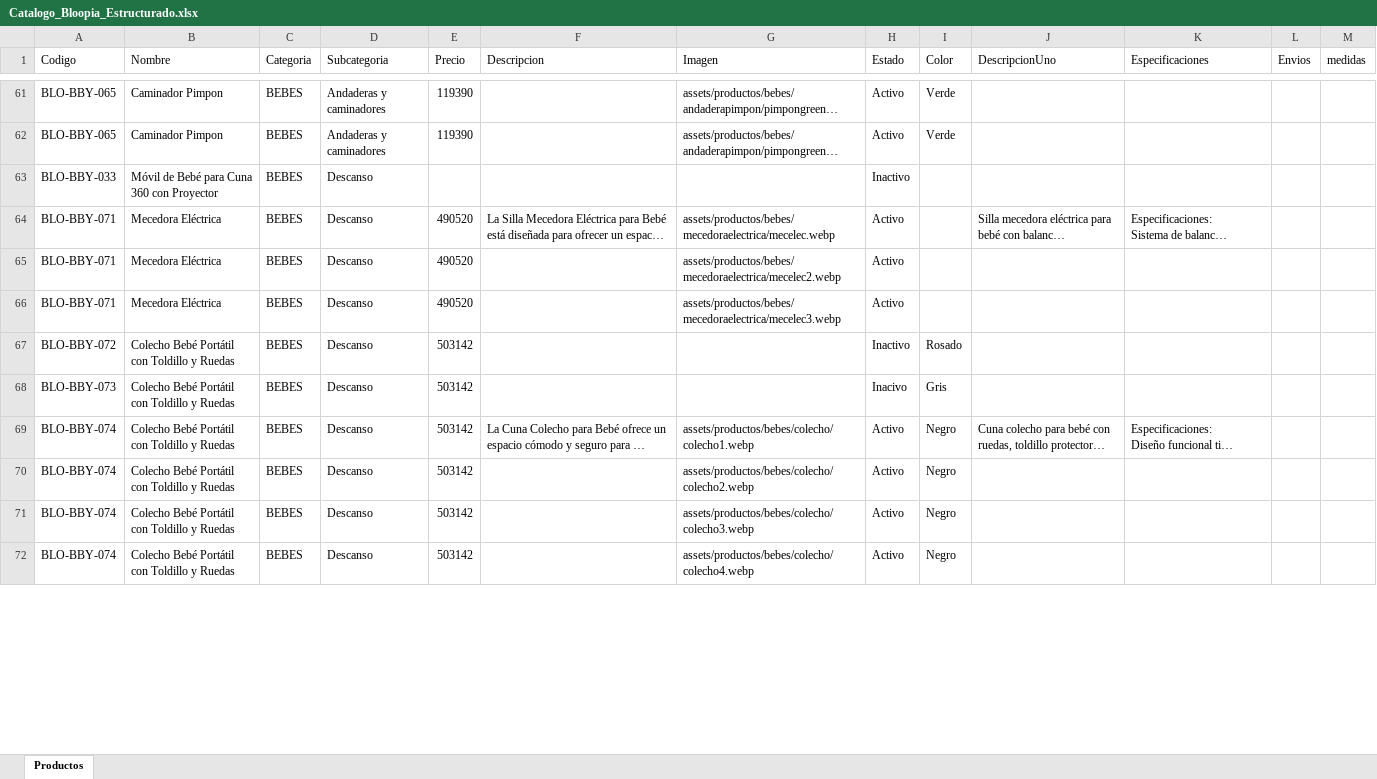
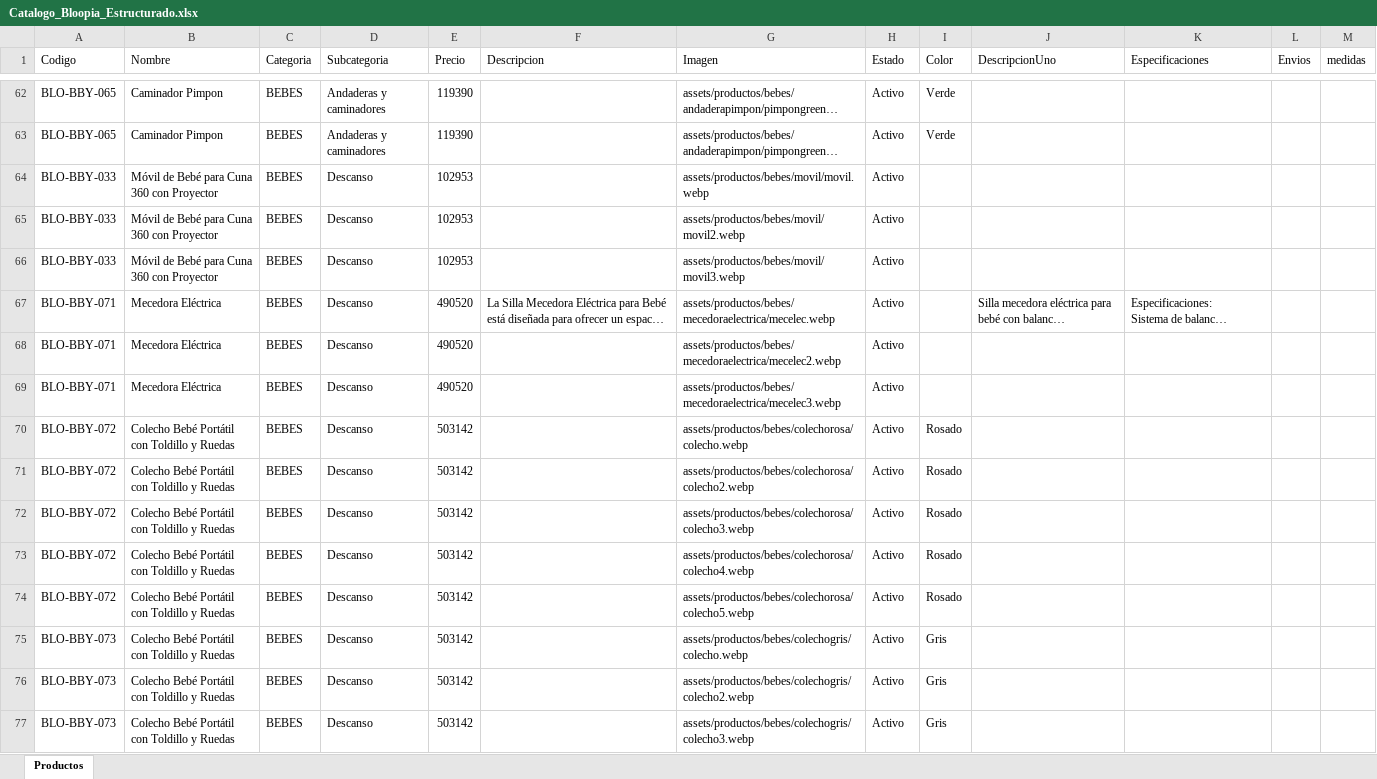
Before and after one commit to tatianacani19-cell/paginaBloopia, an Excel workbook: BD/Catalogo_Bloopia_Estructurado.xlsx, sheet Productos, drawn as a sheet; only a part is shown, gaps mark what is left out; the shorter side is filled out with more unchanged rows; long unchanged cells end in …; values as stored, in another font and other column widths than the file's, no borders; addresses are those after the commit; the diff covers the shown part only; the diff names each change by its address in the sheet, - before the commit and + after, or states it on an @@ line.

Commit message:
se agregan productos faltantes a bebes

```diff
--- a/BD/Catalogo_Bloopia_Estructurado.xlsx (sheet Productos)
+++ b/BD/Catalogo_Bloopia_Estructurado.xlsx (sheet Productos)
-E64 (Precio): (empty)
+E64 (Precio): 102953
-G64 (Imagen): (empty)
+G64 (Imagen): assets/productos/bebes/movil/movil.webp
-H64 (Estado): Inactivo
+H64 (Estado): Activo
+row 65: BLO-BBY-033 | Móvil de Bebé para Cuna 360 con Proyector | BEBES | Descanso | 102953 |  | assets/productos/bebes/movil/movil2.webp | Activo
+row 66: BLO-BBY-033 | Móvil de Bebé para Cuna 360 con Proyector | BEBES | Descanso | 102953 |  | assets/productos/bebes/movil/movil3.webp | Activo
-G70 (Imagen): (empty)
+G70 (Imagen): assets/productos/bebes/colechorosa/colecho.webp
-H70 (Estado): Inactivo
+H70 (Estado): Activo
+row 71: BLO-BBY-072 | Colecho Bebé Portátil con Toldillo y Ruedas | BEBES | Descanso | 503142 |  | assets/productos/bebes/colechorosa/colecho2.webp | Activo | Rosado
+row 72: BLO-BBY-072 | Colecho Bebé Portátil con Toldillo y Ruedas | BEBES | Descanso | 503142 |  | assets/productos/bebes/colechorosa/colecho3.webp | Activo | Rosado
+row 73: BLO-BBY-072 | Colecho Bebé Portátil con Toldillo y Ruedas | BEBES | Descanso | 503142 |  | assets/productos/bebes/colechorosa/colecho4.webp | Activo | Rosado
+row 74: BLO-BBY-072 | Colecho Bebé Portátil con Toldillo y Ruedas | BEBES | Descanso | 503142 |  | assets/productos/bebes/colechorosa/colecho5.webp | Activo | Rosado
-G75 (Imagen): (empty)
+G75 (Imagen): assets/productos/bebes/colechogris/colecho.webp
-H75 (Estado): Inacivo
+H75 (Estado): Activo
+row 76: BLO-BBY-073 | Colecho Bebé Portátil con Toldillo y Ruedas | BEBES | Descanso | 503142 |  | assets/productos/bebes/colechogris/colecho2.webp | Activo | Gris
+row 77: BLO-BBY-073 | Colecho Bebé Portátil con Toldillo y Ruedas | BEBES | Descanso | 503142 |  | assets/productos/bebes/colechogris/colecho3.webp | Activo | Gris
```
Also changed, not shown: 10 added rows and 18 edited cells elsewhere in this sheet, 24 other files.
